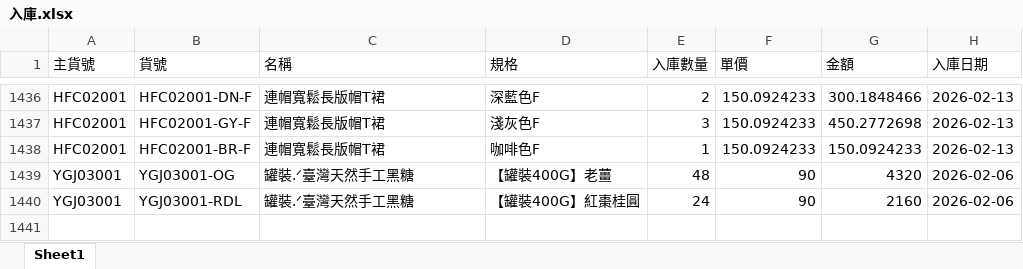
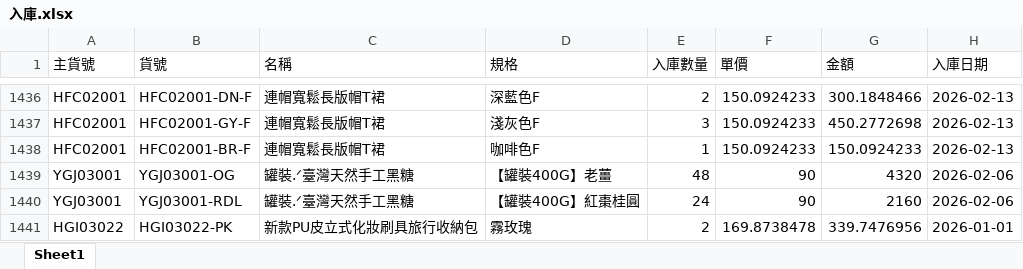
Before and after one commit to lee2nd/e-commerce-ERP-system-streamlit-app, an Excel workbook: data/入庫.xlsx, sheet Sheet1, drawn as a sheet; only a part is shown, gaps mark what is left out; values as stored, in another font and other column widths than the file's, no borders; the diff names each change by its address in the sheet, - before the commit and + after, or states it on an @@ line.

Commit message:
chore: update 入庫.xlsx

```diff
--- a/data/入庫.xlsx (sheet Sheet1)
+++ b/data/入庫.xlsx (sheet Sheet1)
+row 1441: HGI03022 | HGI03022-PK | 新款PU皮立式化妝刷具旅行收納包 | 霧玫瑰 | 2 | 169.8738478 | 339.7476956 | 2026-01-01
```
